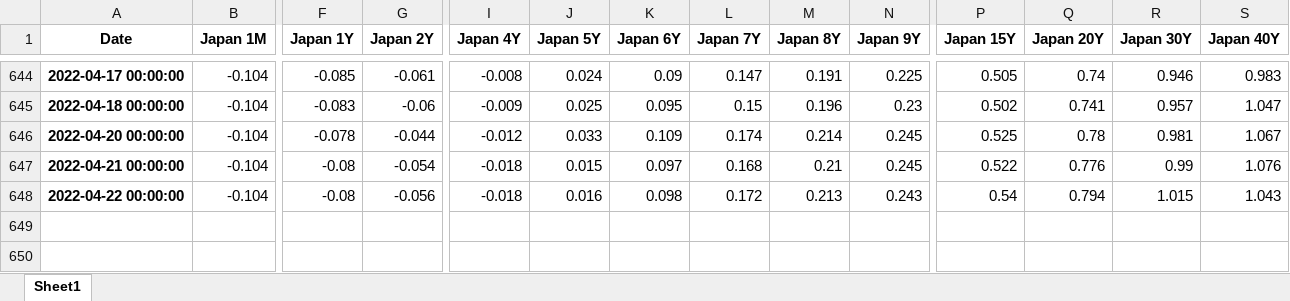
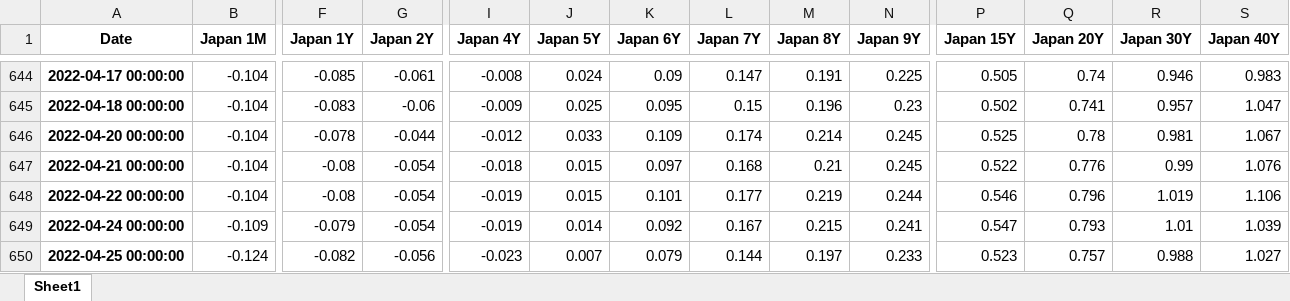
Before and after one commit to cober-data/curvature_database, an Excel workbook: Bonds_Japan.xlsx, sheet Sheet1, drawn as a sheet; only a part is shown, gaps mark what is left out; values as stored, in another font and other column widths than the file's, no borders; rows hold the shown columns only; the diff names each change by its address in the sheet, - before the commit and + after, or states it on an @@ line.

```diff
--- a/Bonds_Japan.xlsx (sheet Sheet1)
+++ b/Bonds_Japan.xlsx (sheet Sheet1)
-G648 (Japan 2Y): -0.056
+G648 (Japan 2Y): -0.054
-I648 (Japan 4Y): -0.018
+I648 (Japan 4Y): -0.019
-J648 (Japan 5Y): 0.016
+J648 (Japan 5Y): 0.015
-K648 (Japan 6Y): 0.098
+K648 (Japan 6Y): 0.101
-L648 (Japan 7Y): 0.172
+L648 (Japan 7Y): 0.177
-M648 (Japan 8Y): 0.213
+M648 (Japan 8Y): 0.219
-N648 (Japan 9Y): 0.243
+N648 (Japan 9Y): 0.244
-P648 (Japan 15Y): 0.54
+P648 (Japan 15Y): 0.546
-Q648 (Japan 20Y): 0.794
+Q648 (Japan 20Y): 0.796
-R648 (Japan 30Y): 1.015
+R648 (Japan 30Y): 1.019
-S648 (Japan 40Y): 1.043
+S648 (Japan 40Y): 1.106
+row 649: 2022-04-24 00:00:00 | -0.109 | -0.079 | -0.054 | -0.019 | 0.014 | 0.092 | 0.167 | 0.215 | 0.241 | 0.547 | 0.793 | 1.01 | 1.039
+row 650: 2022-04-25 00:00:00 | -0.124 | -0.082 | -0.056 | -0.023 | 0.007 | 0.079 | 0.144 | 0.197 | 0.233 | 0.523 | 0.757 | 0.988 | 1.027
```
Also changed, not shown: Bonds_South Korea.xlsx, Bonds_United States.xlsx, 39 other files.
